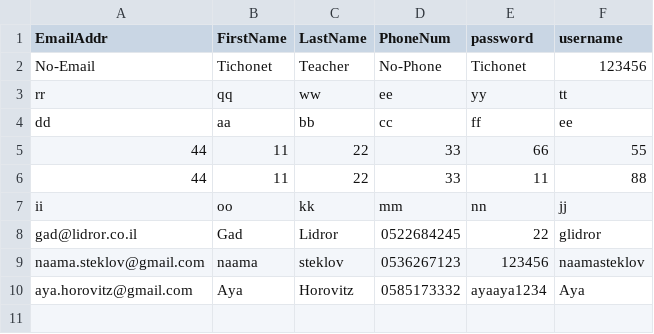
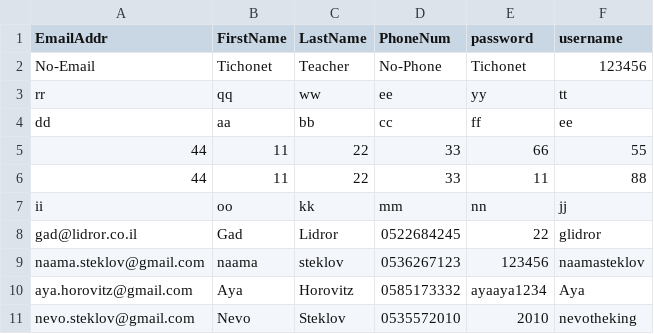
Before and after one commit to naamasteklov/naama_project1, a CSV file: naama_project1/naama_project1/static/Data/users.csv, drawn as a sheet.

```diff
--- a/naama_project1/naama_project1/static/Data/users.csv
+++ b/naama_project1/naama_project1/static/Data/users.csv
@@ -10 +10,2 @@ naama.steklov@gmail.com,naama,steklov,0536267123,123456,naamasteklov
 aya.horovitz@gmail.com,Aya,Horovitz,0585173332,ayaaya1234,Aya
+nevo.steklov@gmail.com,Nevo,Steklov,0535572010,2010,nevotheking
```
Also changed, not shown: 14 other files.
